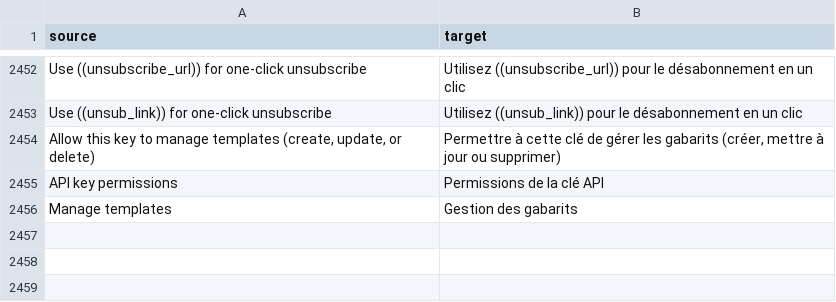
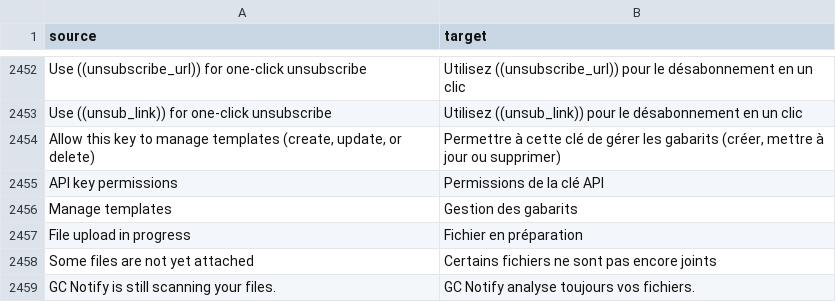
Before and after one commit to cds-snc/notification-admin, a CSV file: app/translations/csv/fr.csv, drawn as a sheet; only a part is shown, gaps mark what is left out.

Commit message:
chore: add French translations for file upload and scanning messages

```diff
--- a/app/translations/csv/fr.csv
+++ b/app/translations/csv/fr.csv
@@ -2456 +2456,4 @@
 "Manage templates","Gestion des gabarits"
+"File upload in progress","Fichier en préparation"
+"Some files are not yet attached","Certains fichiers ne sont pas encore joints"
+"GC Notify is still scanning your files.","GC Notify analyse toujours vos fichiers."
```
